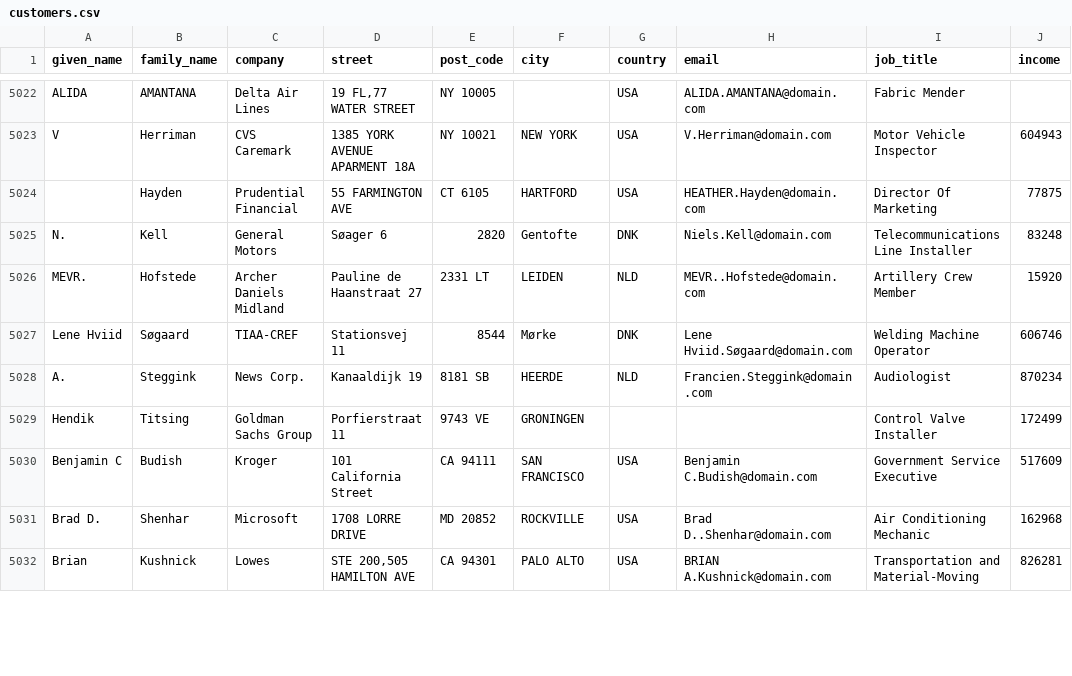
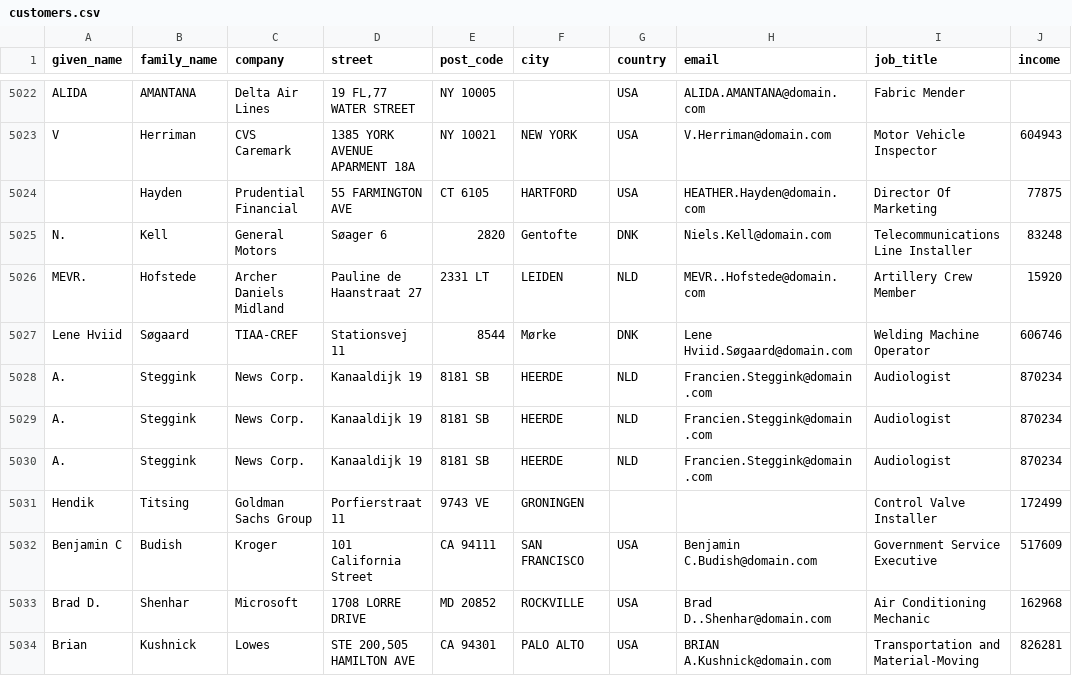
Before and after one commit to datacleaner/DataCleaner, a CSV file: desktop/ui/src/main/resources/datacleaner-home/datastores/customers.csv, drawn as a sheet; only a part is shown, gaps mark what is left out; the diff covers the shown part only; the diff names each change by its address in the sheet, - before the commit and + after, or states it on an @@ line.

Commit message:
Added duplicate groups of 3, 4 or more records. Added different country name variations. Added Greek and Chinese names.

```diff
--- a/desktop/ui/src/main/resources/datacleaner-home/datastores/customers.csv
+++ b/desktop/ui/src/main/resources/datacleaner-home/datastores/customers.csv
+row 5029: A. | Steggink | News Corp. | Kanaaldijk 19 | 8181 SB | HEERDE | NLD | Francien.Steggink@domain.com | Audiologist | 870234
+row 5030: A. | Steggink | News Corp. | Kanaaldijk 19 | 8181 SB | HEERDE | NLD | Francien.Steggink@domain.com | Audiologist | 870234
```
Also changed, not shown: 9 added rows and 16 edited cells elsewhere in this file.
